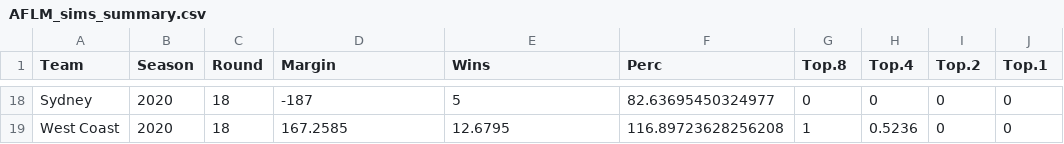
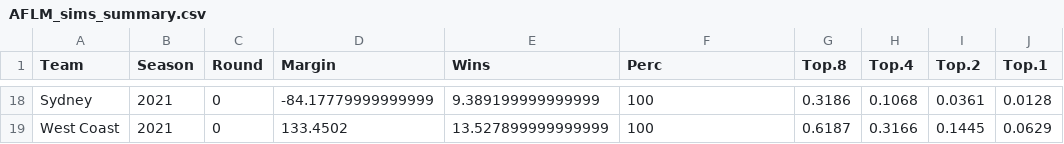
Before and after one commit to jimmyday12/plussixoneblog, a CSV file: data_files/raw-data/AFLM_sims_summary.csv, drawn as a sheet; only a part is shown, gaps mark what is left out; the diff covers the shown part only; the diff names each change by its address in the sheet, - before the commit and + after, or states it on an @@ line.

Commit message:
updating to fix issues with new season

```diff
--- a/data_files/raw-data/AFLM_sims_summary.csv
+++ b/data_files/raw-data/AFLM_sims_summary.csv
-B18:B19 (Season): 2020
+B18:B19 (Season): 2021
-C18:C19 (Round): 18
+C18:C19 (Round): 0
-D18 (Margin): -187
+D18 (Margin): -84.17779999999999
-E18 (Wins): 5
+E18 (Wins): 9.389199999999999
-F18 (Perc): 82.63695450324977
+F18 (Perc): 100
-G18 (Top.8): 0
+G18 (Top.8): 0.3186
-H18 (Top.4): 0
+H18 (Top.4): 0.1068
-I18 (Top.2): 0
+I18 (Top.2): 0.0361
-J18 (Top.1): 0
+J18 (Top.1): 0.0128
-D19 (Margin): 167.2585
+D19 (Margin): 133.4502
-E19 (Wins): 12.6795
+E19 (Wins): 13.527899999999999
-F19 (Perc): 116.89723628256208
+F19 (Perc): 100
-G19 (Top.8): 1
+G19 (Top.8): 0.6187
-H19 (Top.4): 0.5236
+H19 (Top.4): 0.3166
-I19 (Top.2): 0
+I19 (Top.2): 0.1445
-J19 (Top.1): 0
+J19 (Top.1): 0.0629
```
Also changed, not shown: 144 edited cells elsewhere in this file, 13 other files.
